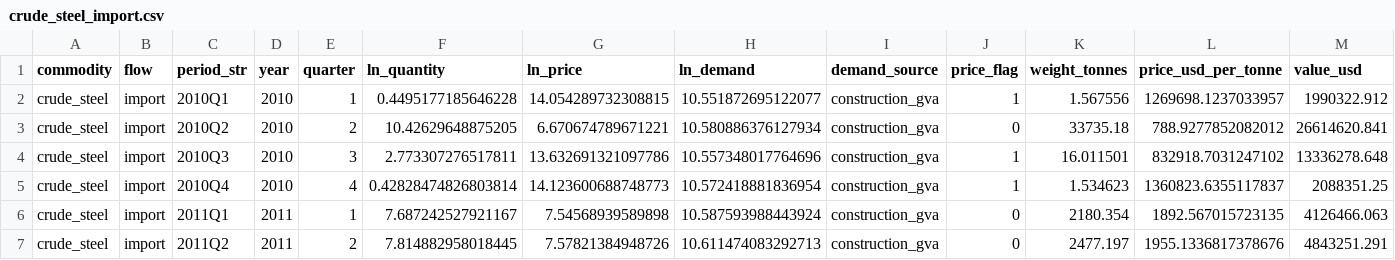
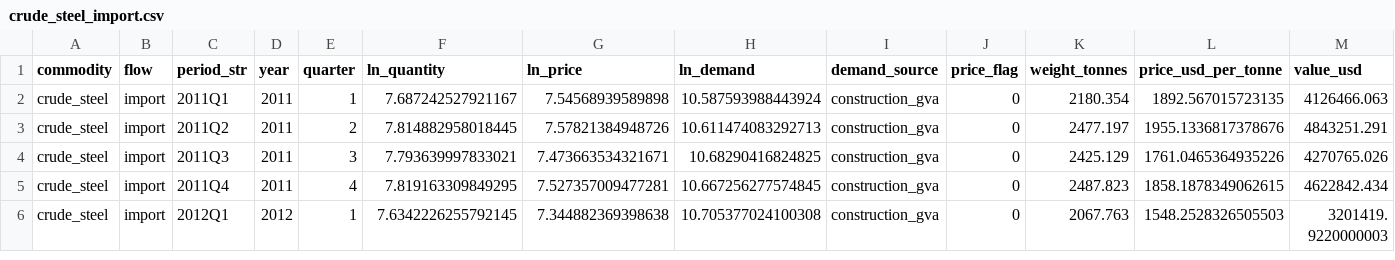
Before and after one commit to JoelTownhall/CarbonLeakage, a CSV file: data/processed/crude_steel_import.csv, drawn as a sheet; only a part is shown; the shorter side is filled out with more unchanged rows; rows hold the shown columns only; the diff names each change by its address in the sheet, - before the commit and + after, or states it on an @@ line.

```diff
--- a/data/processed/crude_steel_import.csv
+++ b/data/processed/crude_steel_import.csv
-row 2: crude_steel | import | 2010Q1 | 2010 | 1 | 0.4495177185646228 | 14.054289732308815 | 10.551872695122077 | construction_gva | 1 | 1.567556 | 1269698.1237033957 | 1990322.912
-row 3: crude_steel | import | 2010Q2 | 2010 | 2 | 10.42629648875205 | 6.670674789671221 | 10.580886376127934 | construction_gva | 0 | 33735.18 | 788.9277852082012 | 26614620.841
-row 4: crude_steel | import | 2010Q3 | 2010 | 3 | 2.773307276517811 | 13.632691321097786 | 10.557348017764696 | construction_gva | 1 | 16.011501 | 832918.7031247102 | 13336278.648
-row 5: crude_steel | import | 2010Q4 | 2010 | 4 | 0.42828474826803814 | 14.123600688748773 | 10.572418881836954 | construction_gva | 1 | 1.534623 | 1360823.6355117837 | 2088351.25
```
Also changed, not shown: data/processed/clinker_import.csv, data/processed/crude_steel_export.csv, 13 other files.
